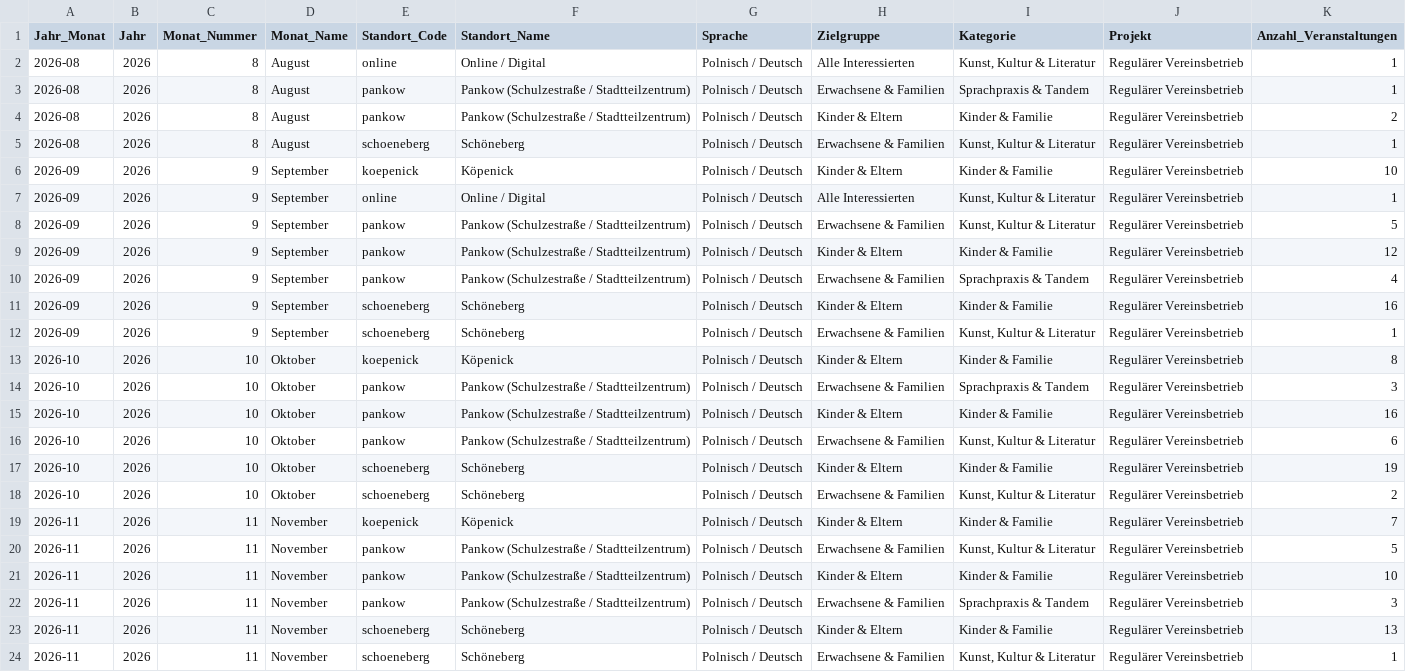
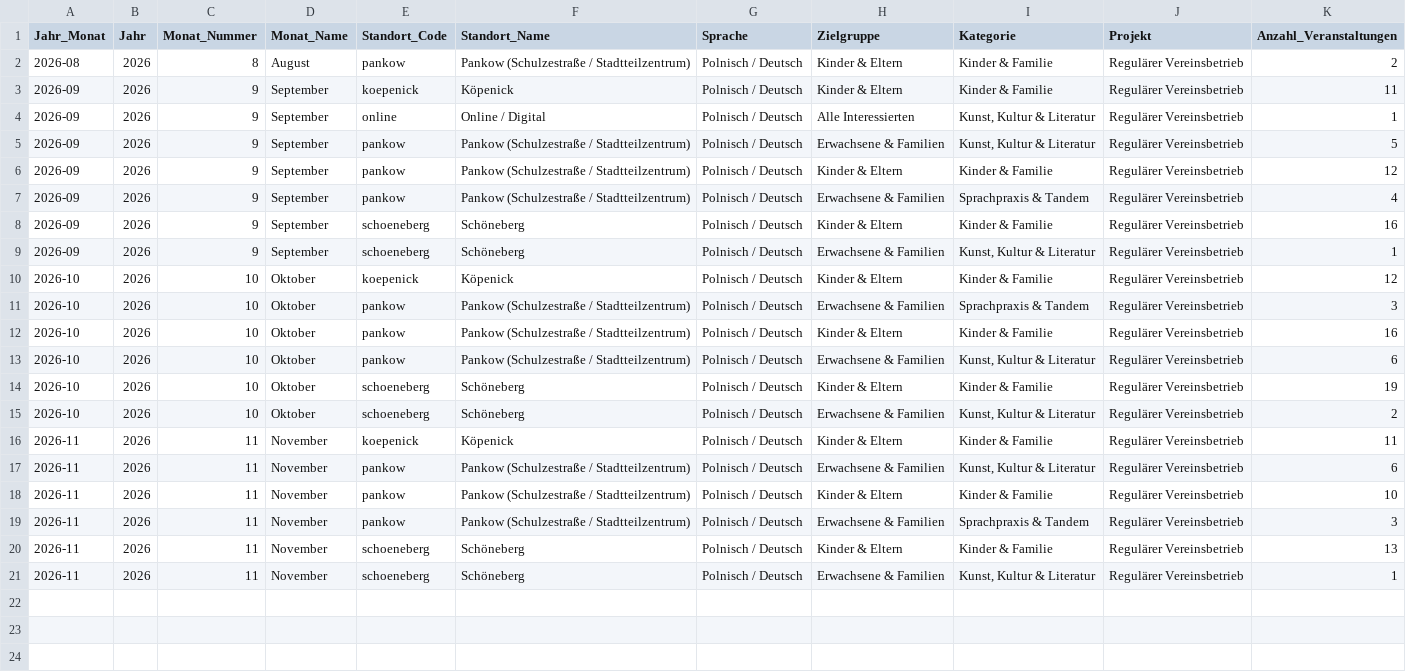
Before and after one commit to fuchstv/sprachcafe-relaunch, a CSV file: frontend/public/data/calendar-kpi-summary.csv, drawn as a sheet.

```diff
--- a/frontend/public/data/calendar-kpi-summary.csv
+++ b/frontend/public/data/calendar-kpi-summary.csv
@@ -1,7 +1,4 @@
 Jahr_Monat,Jahr,Monat_Nummer,Monat_Name,Standort_Code,Standort_Name,Sprache,Zielgruppe,Kategorie,Projekt,Anzahl_Veranstaltungen
-"2026-08",2026,8,"August","online","Online / Digital","Polnisch / Deutsch","Alle Interessierten","Kunst, Kultur & Literatur","Regulärer Vereinsbetrieb",1
-"2026-08",2026,8,"August","pankow","Pankow (Schulzestraße / Stadtteilzentrum)","Polnisch / Deutsch","Erwachsene & Familien","Sprachpraxis & Tandem","Regulärer Vereinsbetrieb",1
 "2026-08",2026,8,"August","pankow","Pankow (Schulzestraße / Stadtteilzentrum)","Polnisch / Deutsch","Kinder & Eltern","Kinder & Familie","Regulärer Vereinsbetrieb",2
-"2026-08",2026,8,"August","schoeneberg","Schöneberg","Polnisch / Deutsch","Erwachsene & Familien","Kunst, Kultur & Literatur","Regulärer Vereinsbetrieb",1
-"2026-09",2026,9,"September","koepenick","Köpenick","Polnisch / Deutsch","Kinder & Eltern","Kinder & Familie","Regulärer Vereinsbetrieb",10
+"2026-09",2026,9,"September","koepenick","Köpenick","Polnisch / Deutsch","Kinder & Eltern","Kinder & Familie","Regulärer Vereinsbetrieb",11
 "2026-09",2026,9,"September","online","Online / Digital","Polnisch / Deutsch","Alle Interessierten","Kunst, Kultur & Literatur","Regulärer Vereinsbetrieb",1
@@ -12,3 +9,3 @@
 "2026-09",2026,9,"September","schoeneberg","Schöneberg","Polnisch / Deutsch","Erwachsene & Familien","Kunst, Kultur & Literatur","Regulärer Vereinsbetrieb",1
-"2026-10",2026,10,"Oktober","koepenick","Köpenick","Polnisch / Deutsch","Kinder & Eltern","Kinder & Familie","Regulärer Vereinsbetrieb",8
+"2026-10",2026,10,"Oktober","koepenick","Köpenick","Polnisch / Deutsch","Kinder & Eltern","Kinder & Familie","Regulärer Vereinsbetrieb",12
 "2026-10",2026,10,"Oktober","pankow","Pankow (Schulzestraße / Stadtteilzentrum)","Polnisch / Deutsch","Erwachsene & Familien","Sprachpraxis & Tandem","Regulärer Vereinsbetrieb",3
@@ -18,4 +15,4 @@
 "2026-10",2026,10,"Oktober","schoeneberg","Schöneberg","Polnisch / Deutsch","Erwachsene & Familien","Kunst, Kultur & Literatur","Regulärer Vereinsbetrieb",2
-"2026-11",2026,11,"November","koepenick","Köpenick","Polnisch / Deutsch","Kinder & Eltern","Kinder & Familie","Regulärer Vereinsbetrieb",7
-"2026-11",2026,11,"November","pankow","Pankow (Schulzestraße / Stadtteilzentrum)","Polnisch / Deutsch","Erwachsene & Familien","Kunst, Kultur & Literatur","Regulärer Vereinsbetrieb",5
+"2026-11",2026,11,"November","koepenick","Köpenick","Polnisch / Deutsch","Kinder & Eltern","Kinder & Familie","Regulärer Vereinsbetrieb",11
+"2026-11",2026,11,"November","pankow","Pankow (Schulzestraße / Stadtteilzentrum)","Polnisch / Deutsch","Erwachsene & Familien","Kunst, Kultur & Literatur","Regulärer Vereinsbetrieb",6
 "2026-11",2026,11,"November","pankow","Pankow (Schulzestraße / Stadtteilzentrum)","Polnisch / Deutsch","Kinder & Eltern","Kinder & Familie","Regulärer Vereinsbetrieb",10
```
Also changed, not shown: scripts/kpi_exports/Events_Detail_PowerBI.csv, scripts/kpi_exports/Veranstaltungs_Kennzahlen.csv, 23 other files.
